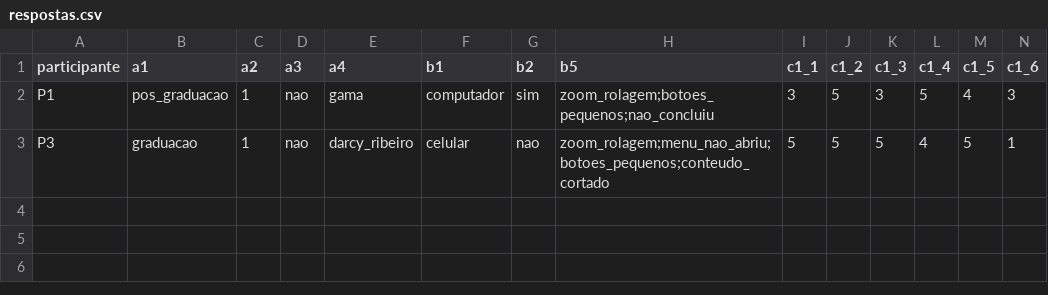
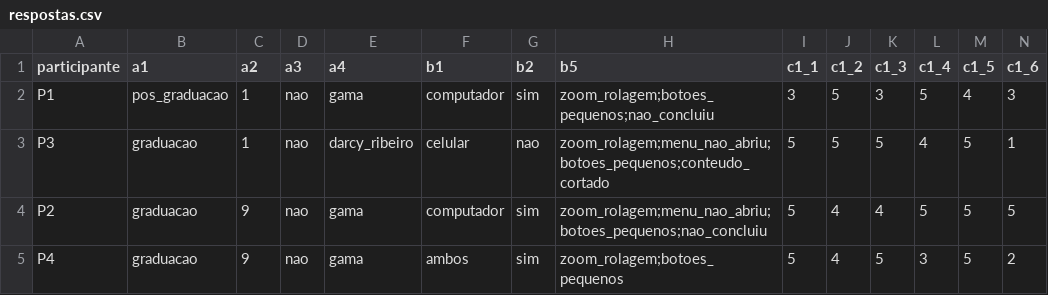
Before and after one commit to FCTE-Qualidade-de-Software-1/2026-2_T02_ADELE_GOLDSTINE, a CSV file: dados/brutos/questionario/respostas.csv, drawn as a sheet; only a part is shown; rows hold the shown columns only; the diff names each change by its address in the sheet, - before the commit and + after, or states it on an @@ line.

```diff
--- a/dados/brutos/questionario/respostas.csv
+++ b/dados/brutos/questionario/respostas.csv
+row 4: P2 | graduacao | 9 | nao | gama | computador | sim | zoom_rolagem;menu_nao_abriu;botoes_pequenos;nao_concluiu | 5 | 4 | 4 | 5 | 5 | 5
+row 5: P4 | graduacao | 9 | nao | gama | ambos | sim | zoom_rolagem;botoes_pequenos | 5 | 4 | 5 | 3 | 5 | 2
```
Also changed, not shown: dados/brutos/testes-usuarios/compreensao.csv, dados/brutos/testes-usuarios/sessoes.csv, 1 other file.
